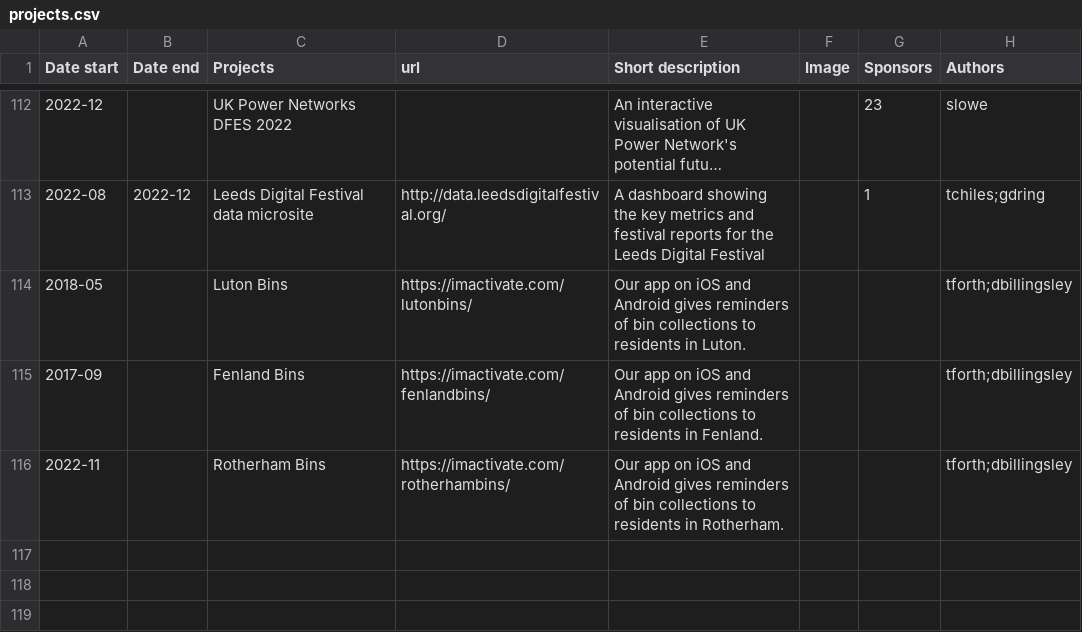
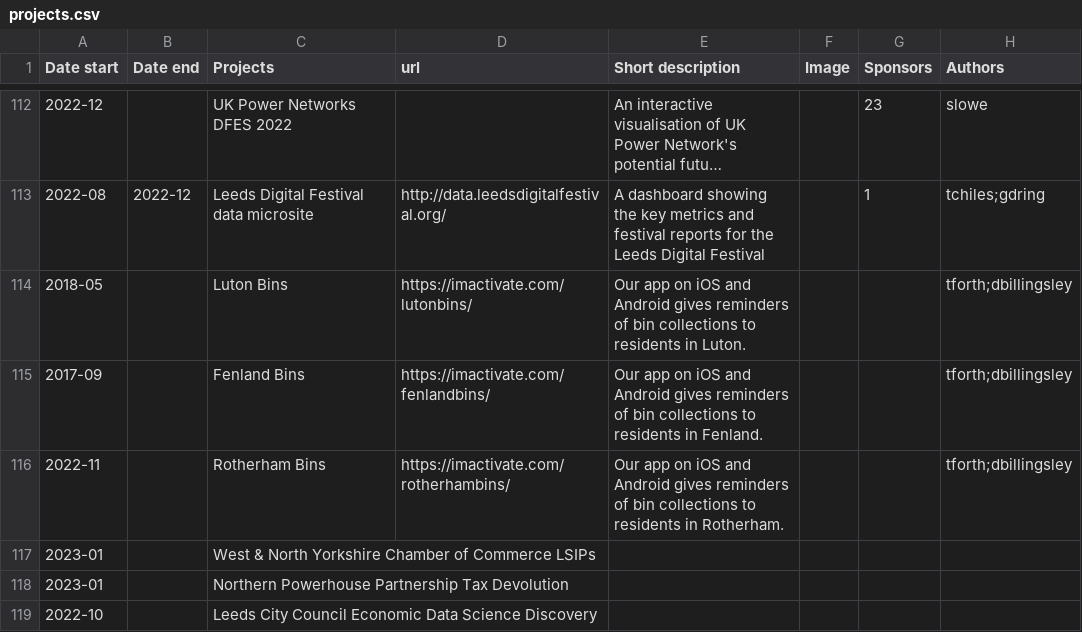
Before and after one commit to open-innovations/dashboard, a CSV file: data/projects.csv, drawn as a sheet; only a part is shown, gaps mark what is left out; long unchanged cells end in …; the diff names each change by its address in the sheet, - before the commit and + after, or states it on an @@ line.

Commit message:
Update projects.csv

```diff
--- a/data/projects.csv
+++ b/data/projects.csv
+row 117: 2023-01 |  | West & North Yorkshire Chamber of Commerce LSIPs
+row 118: 2023-01 |  | Northern Powerhouse Partnership Tax Devolution
+row 119: 2022-10 |  | Leeds City Council Economic Data Science Discovery
```
